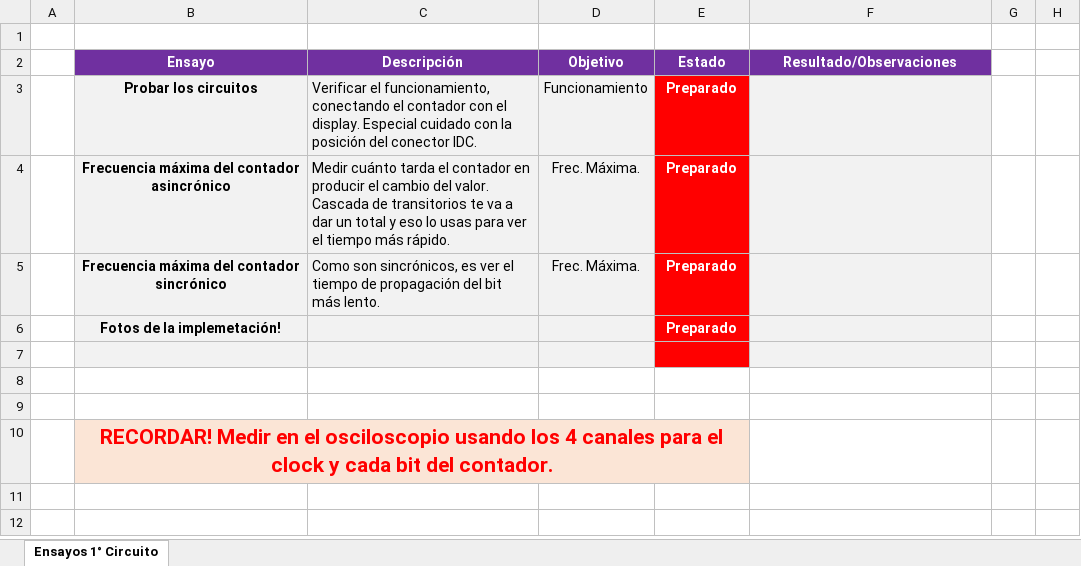
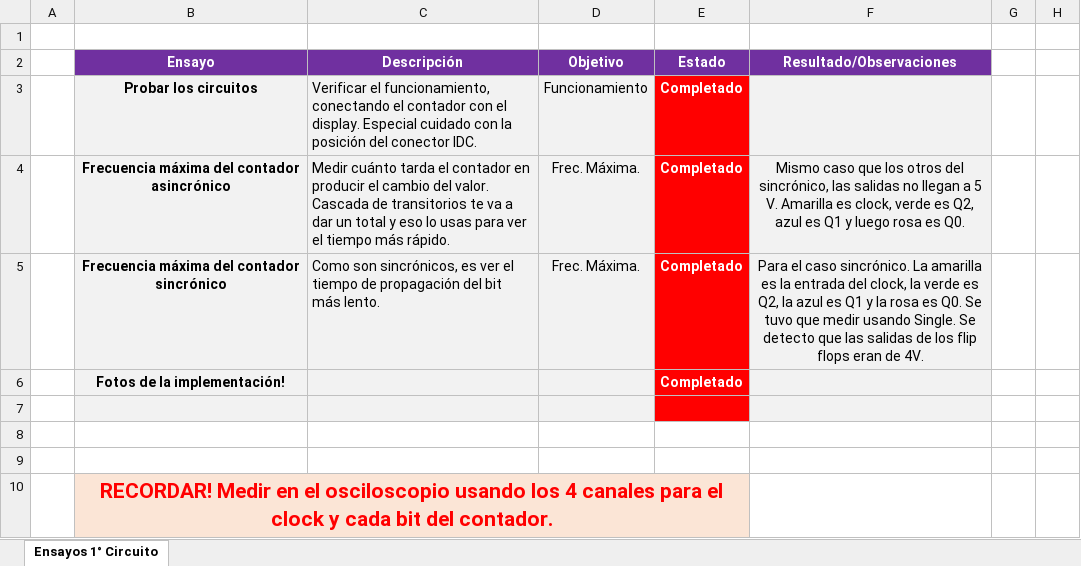
Before and after one commit to itba-electro3-2019/tp2-grupo-1, an Excel workbook: EJ7/Mediciones/Mediciones.xlsx, sheet Ensayos 1° Circuito, drawn as a sheet; only a part is shown; values as stored, in another font and other column widths than the file's, no borders; conditional formats not drawn; the diff names each change by its address in the sheet, - before the commit and + after, or states it on an @@ line.

Commit message:
Completé las mediciones y las agregué al informe. Redondie y resumí un poco más el informe...

```diff
--- a/EJ7/Mediciones/Mediciones.xlsx (sheet Ensayos 1° Circuito)
+++ b/EJ7/Mediciones/Mediciones.xlsx (sheet Ensayos 1° Circuito)
-E3:E6 (Estado): Preparado
+E3:E6 (Estado): Completado
-F4 (Resultado/Observaciones): (empty)
+F4 (Resultado/Observaciones): Mismo caso que los otros del sincrónico, las salidas no llegan a 5 V. Amarilla es clock, verde es Q2, azul es Q1 y luego rosa es Q0.
-F5 (Resultado/Observaciones): (empty)
+F5 (Resultado/Observaciones): Para el caso sincrónico. La amarilla es la entrada del clock, la verde es Q2, la azul es Q1 y la rosa es Q0. Se tuvo que medir usando Single. Se detecto que las salidas de los flip flops eran de 4V.
-B6 (Ensayo): Fotos de la implemetación!
+B6 (Ensayo): Fotos de la implementación!
```
Also changed, not shown: 23 other files.
